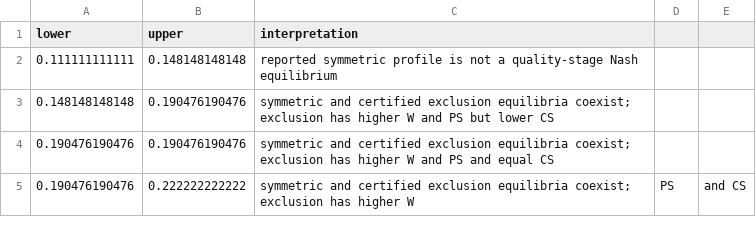
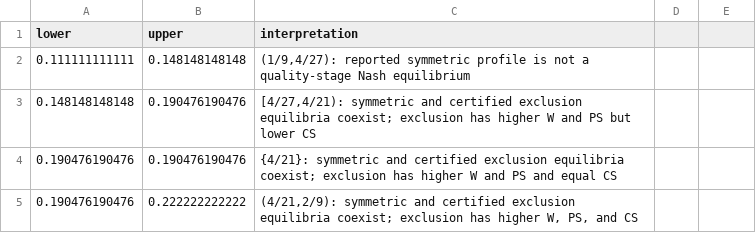
Before and after one commit to ryotamatsuki/economides-quality-equilibrium-reassessment, a CSV file: figures/parameter_regions.csv, drawn as a sheet.

Commit message:
Stage 10R2: regenerate well-formed parameter-region CSV

```diff
--- a/figures/parameter_regions.csv
+++ b/figures/parameter_regions.csv
@@ -1,5 +1,5 @@
 lower,upper,interpretation
-0.111111111111,0.148148148148,reported symmetric profile is not a quality-stage Nash equilibrium
-0.148148148148,0.190476190476,symmetric and certified exclusion equilibria coexist; exclusion has higher W and PS but lower CS
-0.190476190476,0.190476190476,symmetric and certified exclusion equilibria coexist; exclusion has higher W and PS and equal CS
-0.190476190476,0.222222222222,symmetric and certified exclusion equilibria coexist; exclusion has higher W, PS, and CS
+0.111111111111,0.148148148148,"(1/9,4/27): reported symmetric profile is not a quality-stage Nash equilibrium"
+0.148148148148,0.190476190476,"[4/27,4/21): symmetric and certified exclusion equilibria coexist; exclusion has higher W and PS but lower CS"
+0.190476190476,0.190476190476,{4/21}: symmetric and certified exclusion equilibria coexist; exclusion has higher W and PS and equal CS
+0.190476190476,0.222222222222,"(4/21,2/9): symmetric and certified exclusion equilibria coexist; exclusion has higher W, PS, and CS"
```
